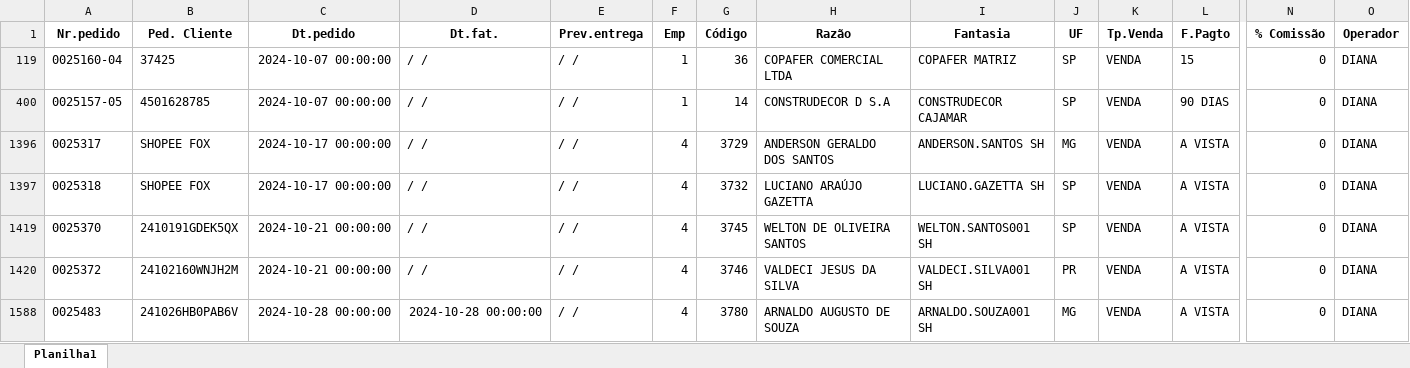
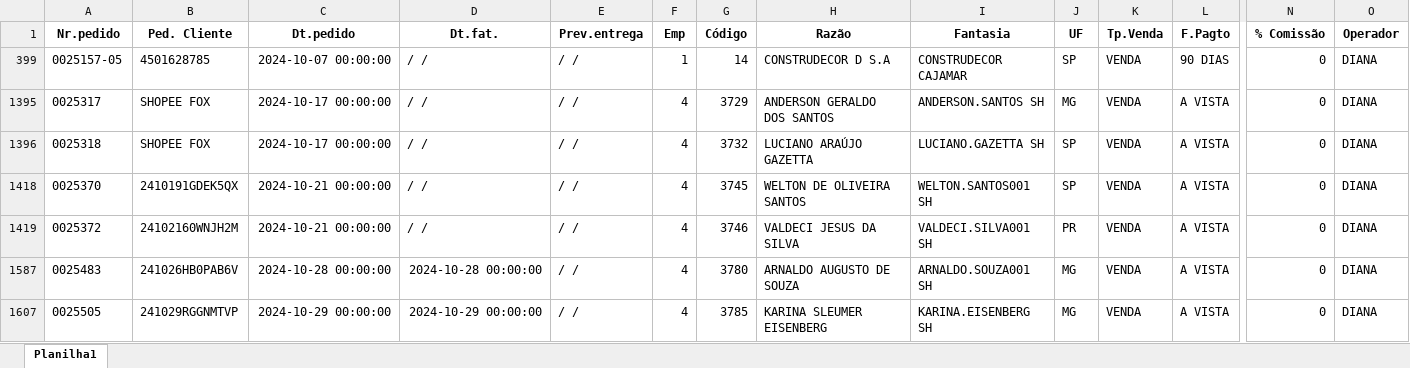
Before and after one commit to zcaus/dash, an Excel workbook: planilha/controledosistema.xlsx, sheet Planilha1, drawn as a sheet; only a part is shown, gaps mark what is left out; the shorter side is filled out with more unchanged rows; values as stored, in another font and other column widths than the file's, no borders; rows hold the shown columns only; the diff names each change by its address in the sheet, - before the commit and + after, or states it on an @@ line.

Commit message:
att

```diff
--- a/planilha/controledosistema.xlsx (sheet Planilha1)
+++ b/planilha/controledosistema.xlsx (sheet Planilha1)
-row 119: 0025160-04 | 37425 | 2024-10-07 00:00:00 | / / | / / | 1 | 36 | COPAFER COMERCIAL LTDA | COPAFER MATRIZ | SP | VENDA | 15 | 0 | DIANA
```
